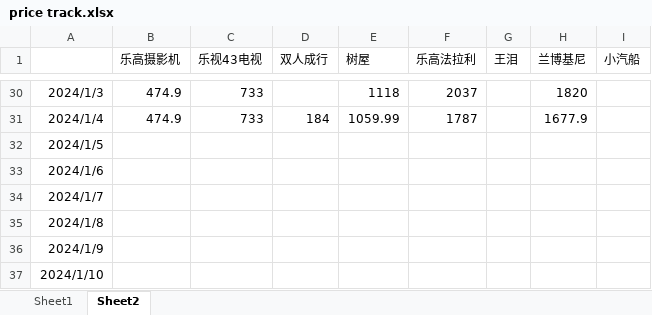
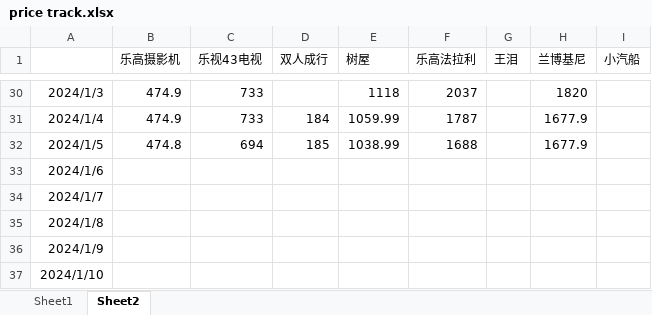
Before and after one commit to wangqinx/pricetrack, an Excel workbook: price track.xlsx, sheet Sheet2, drawn as a sheet; only a part is shown, gaps mark what is left out; values as stored, in another font and other column widths than the file's, no borders; conditional formats not drawn; the diff names each change by its address in the sheet, - before the commit and + after, or states it on an @@ line.

Commit message:
240105

```diff
--- a/price track.xlsx (sheet Sheet2)
+++ b/price track.xlsx (sheet Sheet2)
-B32 (乐高摄影机): (empty)
+B32 (乐高摄影机): 474.8
-C32 (乐视43电视): (empty)
+C32 (乐视43电视): 694
-D32 (双人成行): (empty)
+D32 (双人成行): 185
-E32 (树屋): (empty)
+E32 (树屋): 1038.99
-F32 (乐高法拉利): (empty)
+F32 (乐高法拉利): 1688
-H32 (兰博基尼): (empty)
+H32 (兰博基尼): 1677.9
```
